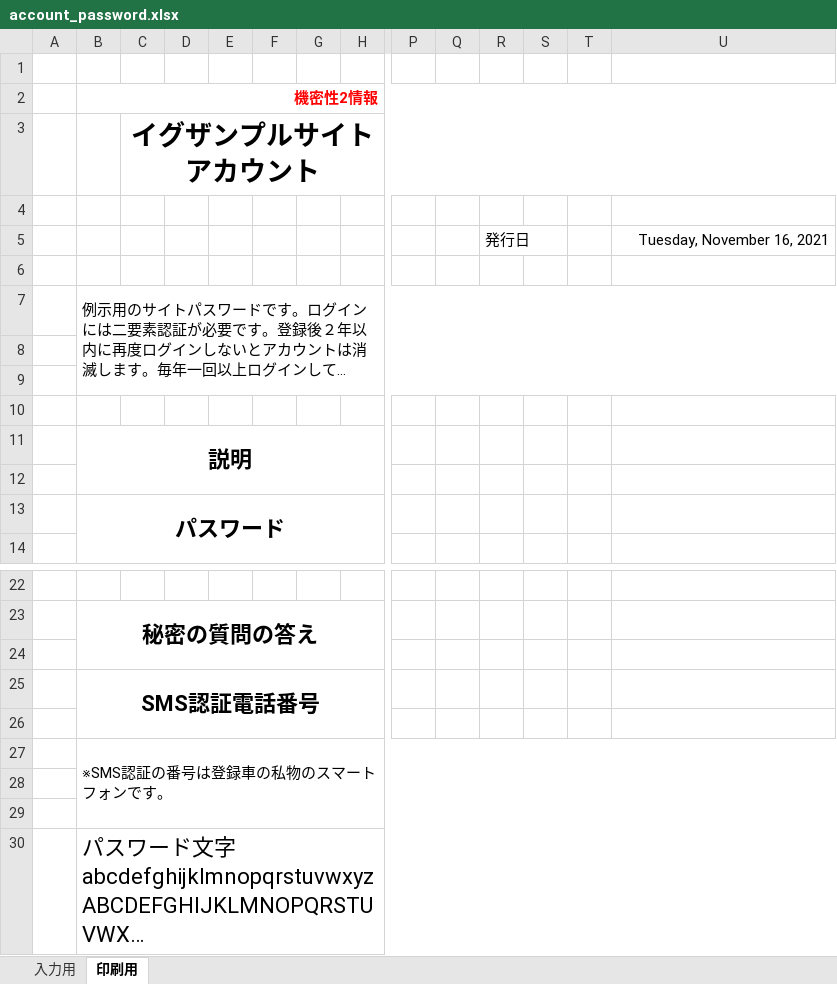
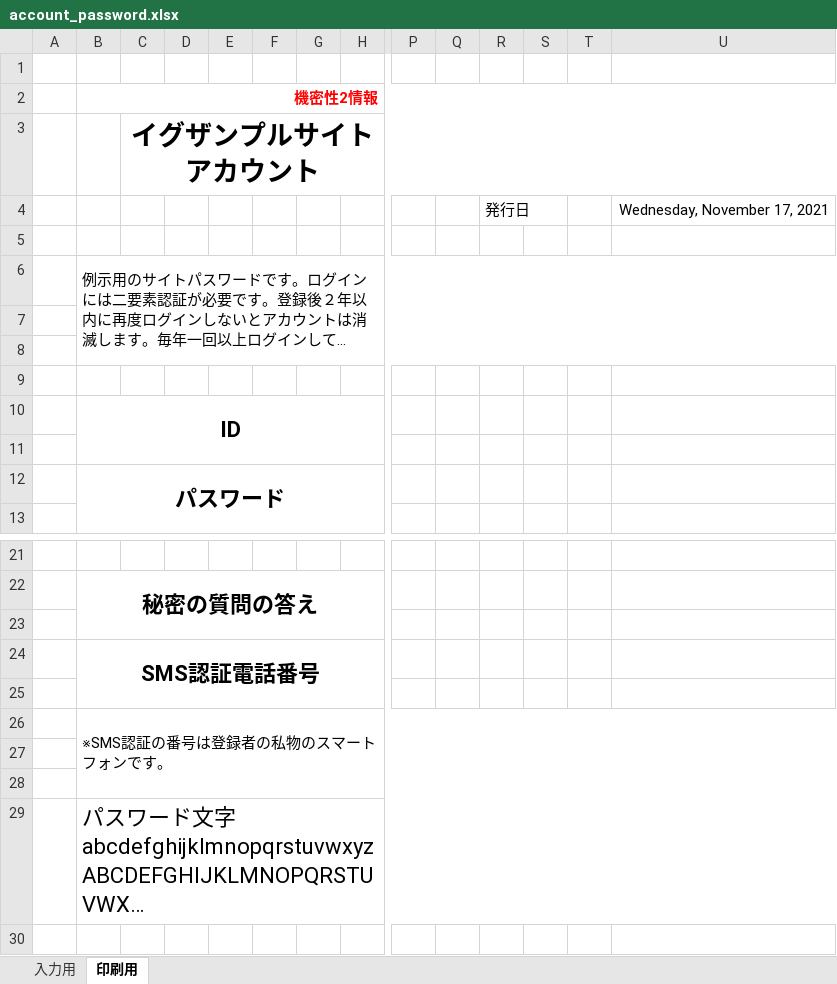
Before and after one commit to luminjp/accountsheet, an Excel workbook: account_password.xlsx, sheet 印刷用, drawn as a sheet; only a part is shown, gaps mark what is left out; long unchanged cells end in …; values as stored, in another font and other column widths than the file's, no borders; removed rows and columns are numbered as before the commit, all else as after; rows hold the shown columns only; the diff names each change by its address in the sheet, - before the commit and + after, or states it on an @@ line.

Commit message:
Add files via upload

```diff
--- a/account_password.xlsx (sheet 印刷用)
+++ b/account_password.xlsx (sheet 印刷用)
-row 4: (empty)
-U4: Tuesday, November 16, 2021
+U4: Wednesday, November 17, 2021
-B10: 説明
+B10: ID
-B26: ※SMS認証の番号は登録車の私物のスマートフォンです。
+B26: ※SMS認証の番号は登録者の私物のスマートフォンです。
```
Also changed, not shown: sheet 入力用.
